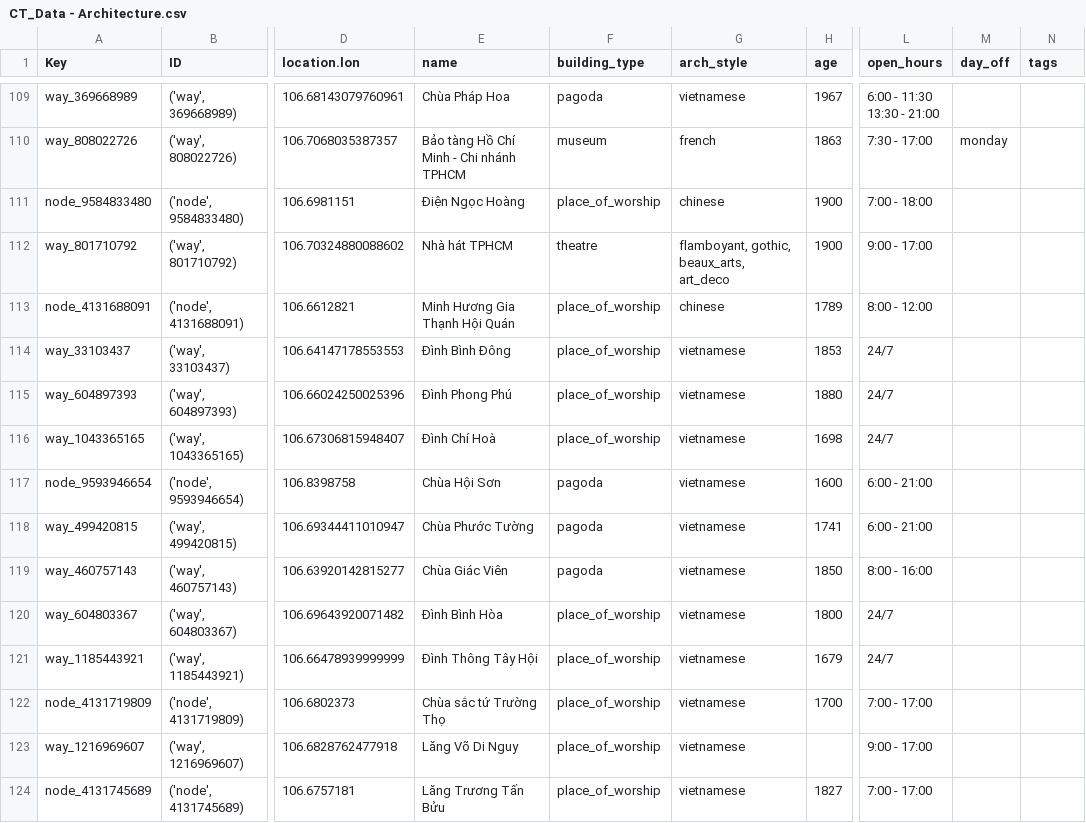
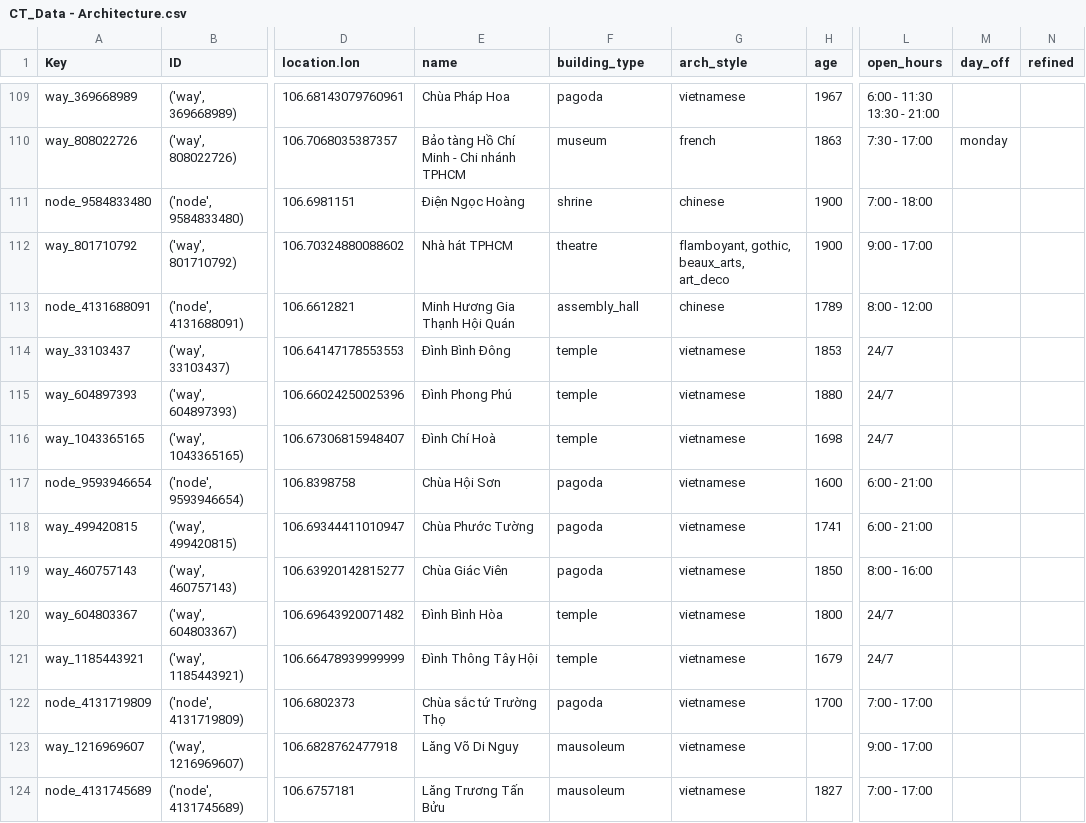
Before and after one commit to trantonminhky/cs252-project, a CSV file: data/CT_Data - Architecture.csv, drawn as a sheet; only a part is shown, gaps mark what is left out; the diff covers the shown part only; the diff names each change by its address in the sheet, - before the commit and + after, or states it on an @@ line.

```diff
--- a/data/CT_Data - Architecture.csv
+++ b/data/CT_Data - Architecture.csv
-N1: tags
+N1: refined
-F111 (building_type): place_of_worship
+F111 (building_type): shrine
-F113 (building_type): place_of_worship
+F113 (building_type): assembly_hall
-F114:F116 (building_type): place_of_worship
+F114:F116 (building_type): temple
-F120:F121 (building_type): place_of_worship
+F120:F121 (building_type): temple
-F122 (building_type): place_of_worship
+F122 (building_type): pagoda
-F123:F124 (building_type): place_of_worship
+F123:F124 (building_type): mausoleum
```
Also changed, not shown: 158 edited cells elsewhere in this file, 9 other files.
